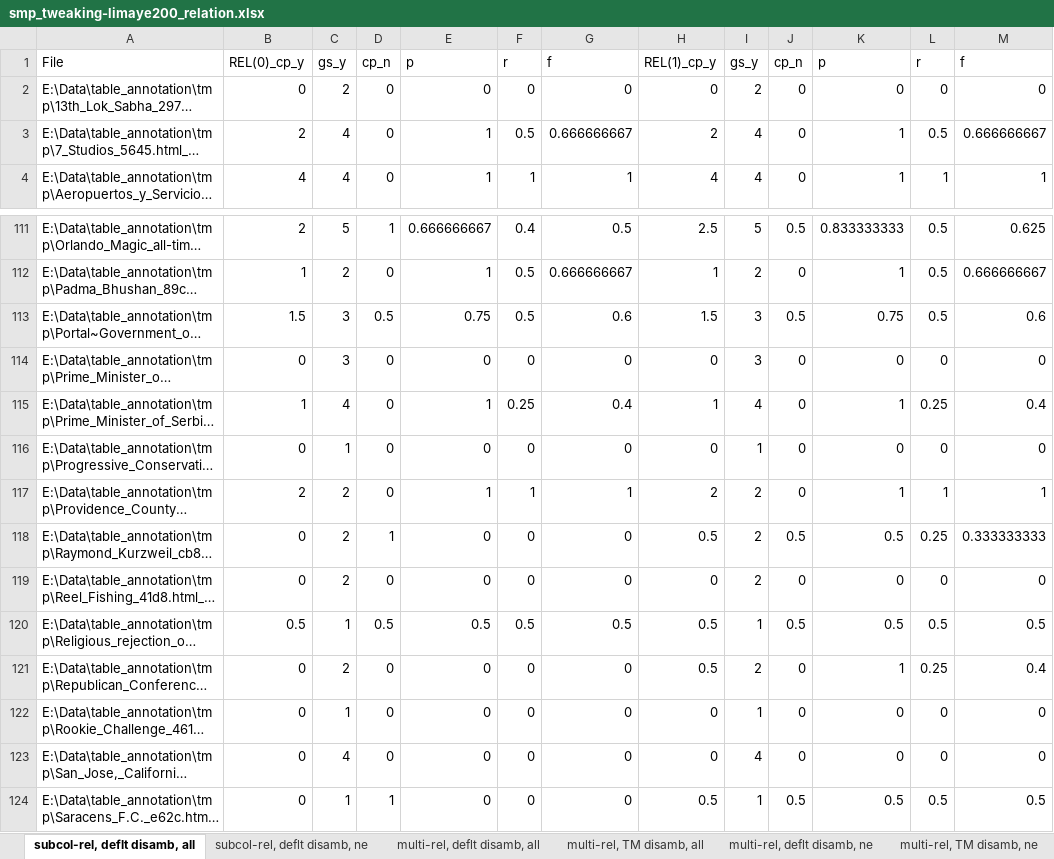
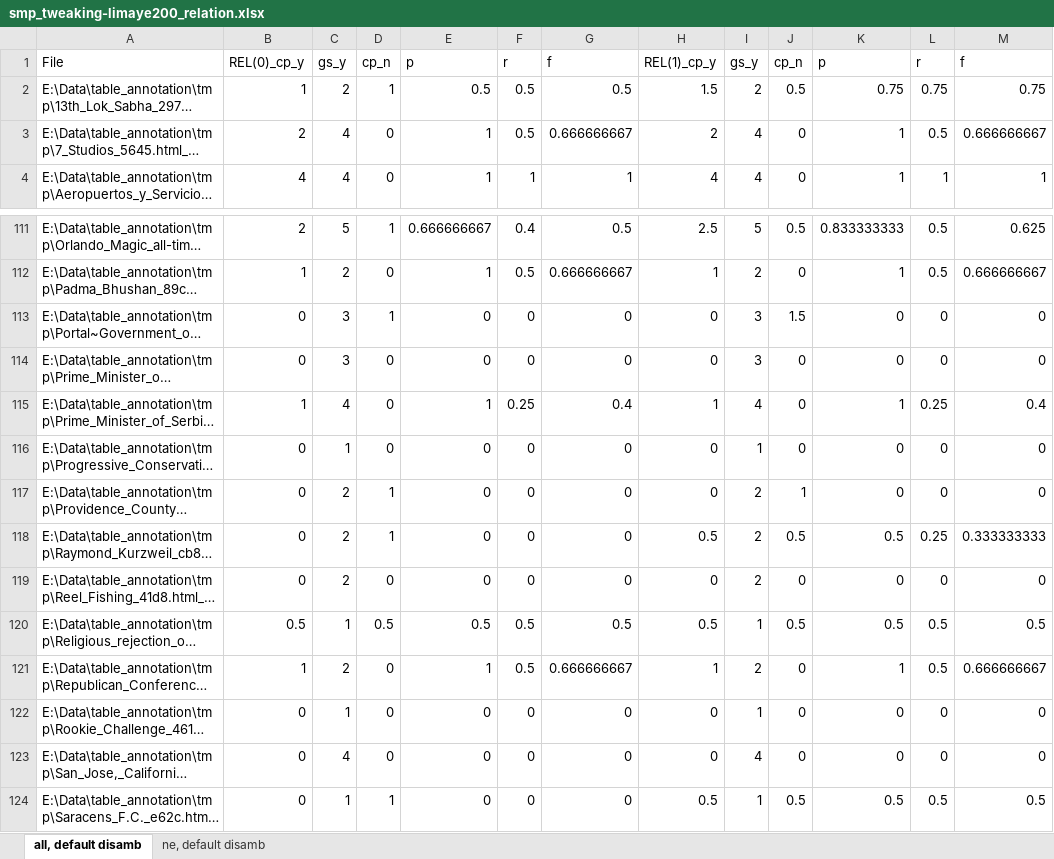
Before and after one commit to ziqizhang/sti, an Excel workbook: core/tmp_result/smp_tweaking-limaye200_relation.xlsx, sheet all, default disamb, drawn as a sheet; only a part is shown, gaps mark what is left out; long unchanged cells end in …; values as stored, in another font and other column widths than the file's, no borders; the diff covers the shown part only; the diff names each change by its address in the sheet, - before the commit and + after, or states it on an @@ line.

```diff
--- a/core/tmp_result/smp_tweaking-limaye200_relation.xlsx (sheet all, default disamb)
+++ b/core/tmp_result/smp_tweaking-limaye200_relation.xlsx (sheet all, default disamb)
-sheet tab: subcol-rel, deflt disamb, all
+sheet tab: all, default disamb
-sheet tab: subcol-rel, deflt disamb, ne
+sheet tab: ne, default disamb
-sheet tab: multi-rel, deflt disamb, all
-sheet tab: multi-rel, TM disamb, all
-sheet tab: multi-rel, deflt disamb, ne
-sheet tab: multi-rel, TM disamb, ne
-B2: 0
+B2: 1
-D2: 0
+D2: 1
-E2: 0
+E2: 0.5
-F2: 0
+F2: 0.5
-G2: 0
+G2: 0.5
-H2: 0
+H2: 1.5
-J2: 0
+J2: 0.5
-K2: 0
+K2: 0.75
-L2: 0
+L2: 0.75
-M2: 0
+M2: 0.75
-B113: 1.5
+B113: 0
-D113: 0.5
+D113: 1
-E113: 0.75
+E113: 0
-F113: 0.5
+F113: 0
-G113: 0.6
+G113: 0
-H113: 1.5
+H113: 0
-J113: 0.5
+J113: 1.5
-K113: 0.75
+K113: 0
-L113: 0.5
+L113: 0
-M113: 0.6
+M113: 0
-B117: 2
+B117: 0
-D117: 0
+D117: 1
-E117: 1
+E117: 0
-F117: 1
+F117: 0
-G117: 1
+G117: 0
-H117: 2
+H117: 0
-J117: 0
+J117: 1
-K117: 1
+K117: 0
-L117: 1
+L117: 0
-M117: 1
+M117: 0
-B121: 0
+B121: 1
-E121: 0
+E121: 1
-F121: 0
+F121: 0.5
-G121: 0
+G121: 0.666666667
-H121: 0.5
+H121: 1
-L121: 0.25
+L121: 0.5
-M121: 0.4
+M121: 0.666666667
```
Also changed, not shown: 1 added row, 1 removed row and 362 edited cells elsewhere in this sheet, sheet ne, default disamb, core/tmp_result/smp_tweaking-limaye200_entity.xlsx, core/tmp_result/smp_tweaking-limaye200_header.xlsx, 18 other files.
